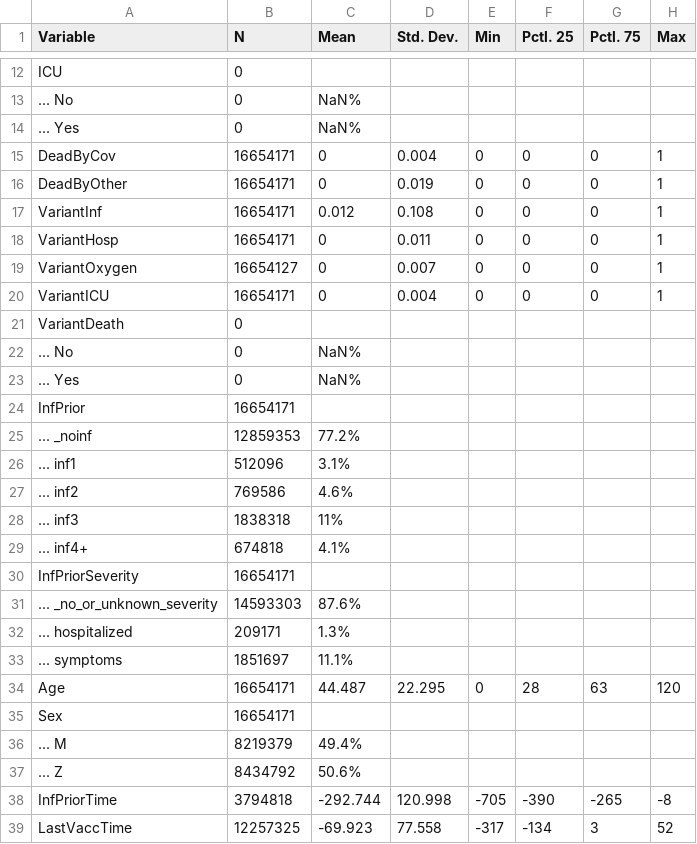
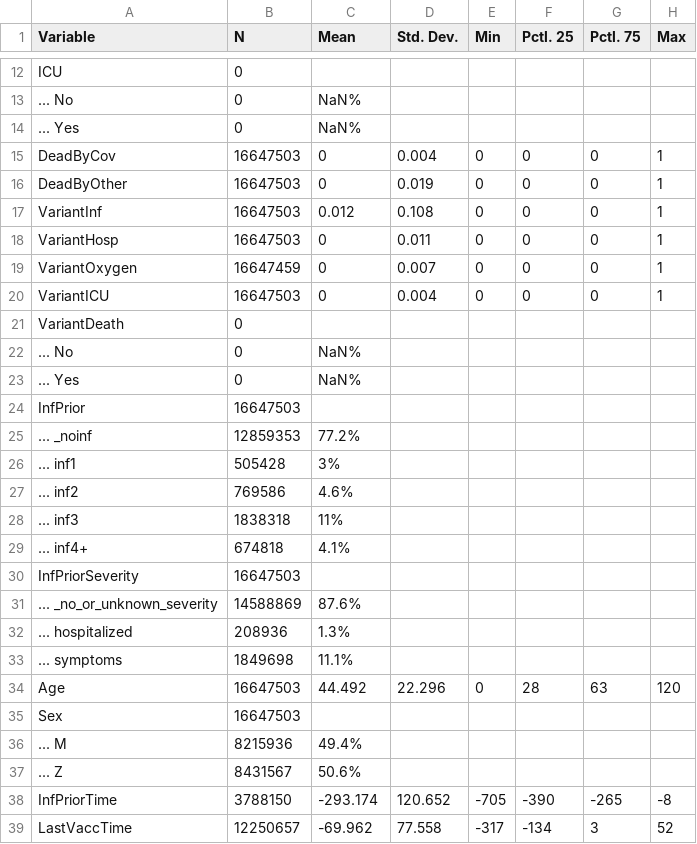
Before and after one commit to bisop-repo/omicronprotection, a CSV file: Vyvanuti/outputs/HOmicronInteractions/input_summary.csv, drawn as a sheet; only a part is shown, gaps mark what is left out; the diff covers the shown part only.

Commit message:
Run results: HOmicronInteractions

```diff
--- a/Vyvanuti/outputs/HOmicronInteractions/input_summary.csv
+++ b/Vyvanuti/outputs/HOmicronInteractions/input_summary.csv
@@ -14,8 +14,8 @@
 "... Yes","0","NaN%","","","","",""
-"DeadByCov","16654171","0","0.004","0","0","0","1"
-"DeadByOther","16654171","0","0.019","0","0","0","1"
-"VariantInf","16654171","0.012","0.108","0","0","0","1"
-"VariantHosp","16654171","0","0.011","0","0","0","1"
-"VariantOxygen","16654127","0","0.007","0","0","0","1"
-"VariantICU","16654171","0","0.004","0","0","0","1"
+"DeadByCov","16647503","0","0.004","0","0","0","1"
+"DeadByOther","16647503","0","0.019","0","0","0","1"
+"VariantInf","16647503","0.012","0.108","0","0","0","1"
+"VariantHosp","16647503","0","0.011","0","0","0","1"
+"VariantOxygen","16647459","0","0.007","0","0","0","1"
+"VariantICU","16647503","0","0.004","0","0","0","1"
 "VariantDeath","0","","","","","",""
@@ -23,5 +23,5 @@
 "... Yes","0","NaN%","","","","",""
-"InfPrior","16654171","","","","","",""
+"InfPrior","16647503","","","","","",""
 "... _noinf","12859353","77.2%","","","","",""
-"... inf1","512096","3.1%","","","","",""
+"... inf1","505428","3%","","","","",""
 "... inf2","769586","4.6%","","","","",""
@@ -29,11 +29,11 @@
 "... inf4+","674818","4.1%","","","","",""
-"InfPriorSeverity","16654171","","","","","",""
-"... _no_or_unknown_severity","14593303","87.6%","","","","",""
-"... hospitalized","209171","1.3%","","","","",""
-"... symptoms","1851697","11.1%","","","","",""
-"Age","16654171","44.487","22.295","0","28","63","120"
-"Sex","16654171","","","","","",""
-"... M","8219379","49.4%","","","","",""
-"... Z","8434792","50.6%","","","","",""
-"InfPriorTime","3794818","-292.744","120.998","-705","-390","-265","-8"
-"LastVaccTime","12257325","-69.923","77.558","-317","-134","3","52"
+"InfPriorSeverity","16647503","","","","","",""
+"... _no_or_unknown_severity","14588869","87.6%","","","","",""
+"... hospitalized","208936","1.3%","","","","",""
+"... symptoms","1849698","11.1%","","","","",""
+"Age","16647503","44.492","22.296","0","28","63","120"
+"Sex","16647503","","","","","",""
+"... M","8215936","49.4%","","","","",""
+"... Z","8431567","50.6%","","","","",""
+"InfPriorTime","3788150","-293.174","120.652","-705","-390","-265","-8"
+"LastVaccTime","12250657","-69.962","77.558","-317","-134","3","52"
```
Also changed, not shown: 12 edited cells elsewhere in this file, 10 other files.
